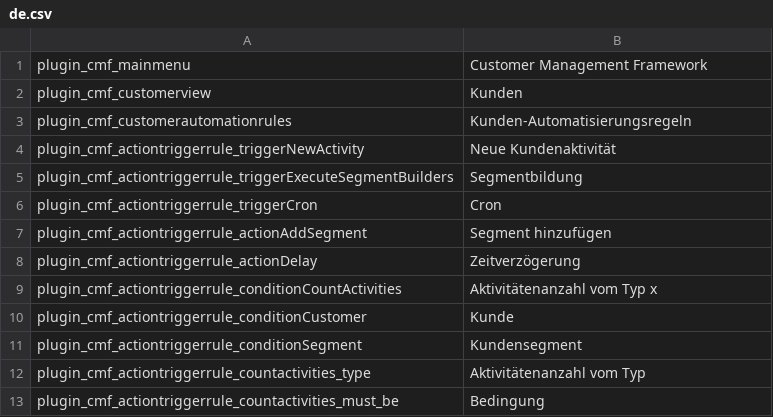
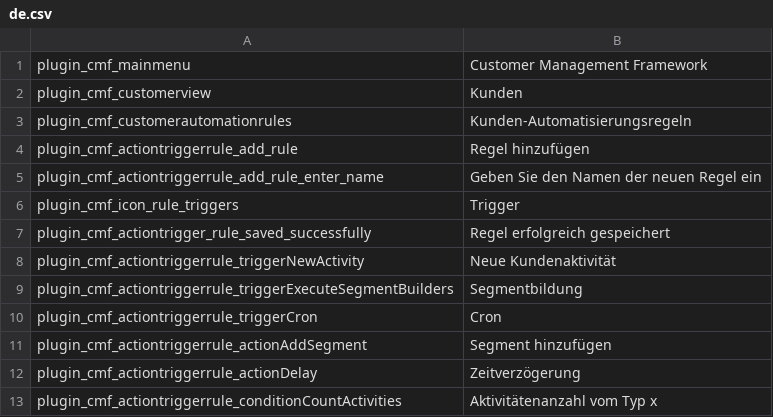
Before and after one commit to pimcore/customer-data-framework, a CSV file: texts/de.csv, drawn as a sheet; only a part is shown; the shorter side is filled out with more unchanged rows.

Commit message:
action trigger rules: add translation keys

```diff
--- a/texts/de.csv
+++ b/texts/de.csv
@@ -3,2 +3,6 @@ plugin_cmf_customerview,"Kunden"
 plugin_cmf_customerautomationrules,Kunden-Automatisierungsregeln
+plugin_cmf_actiontriggerrule_add_rule,Regel hinzufügen
+plugin_cmf_actiontriggerrule_add_rule_enter_name,Geben Sie den Namen der neuen Regel ein
+plugin_cmf_icon_rule_triggers,Trigger
+plugin_cmf_actiontrigger_rule_saved_successfully,Regel erfolgreich gespeichert
 plugin_cmf_actiontriggerrule_triggerNewActivity,Neue Kundenaktivität
```
Also changed, not shown: texts/en.csv, 2 other files.
